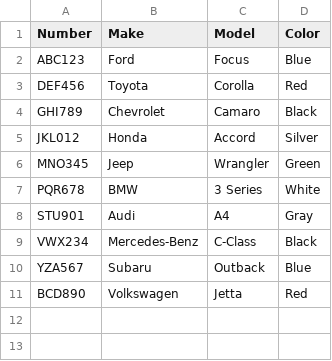
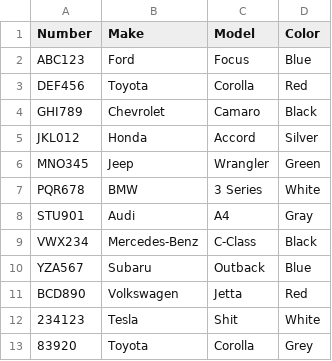
Before and after one commit to adelansari/PHP_lessons, a CSV file: lecture/basics/06_week/06_task/task02_cars-CSV/cars.csv, drawn as a sheet; the diff names each change by its address in the sheet, - before the commit and + after, or states it on an @@ line.

```diff
--- a/lecture/basics/06_week/06_task/task02_cars-CSV/cars.csv
+++ b/lecture/basics/06_week/06_task/task02_cars-CSV/cars.csv
+row 12: 234123 | Tesla | Shit | White
+row 13: 83920 | Toyota | Corolla | Grey
```
Also changed, not shown: 1 other file.
